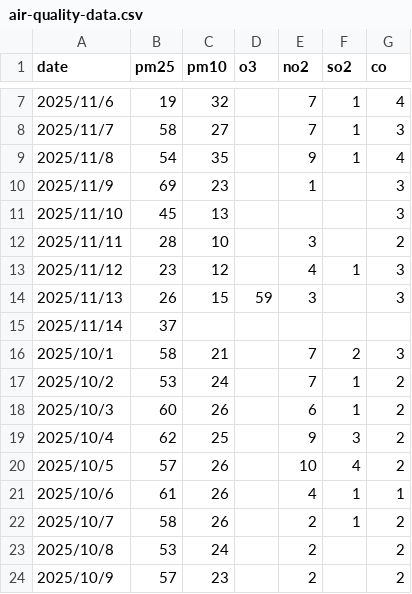
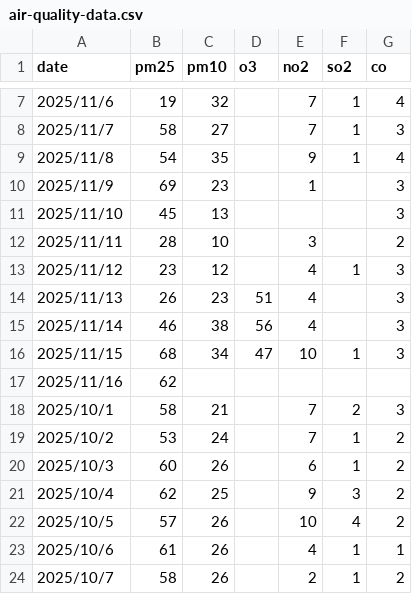
Before and after one commit to LuciousLim/mlfs-book, a CSV file: data/air-quality-data.csv, drawn as a sheet; only a part is shown, gaps mark what is left out; the shorter side is filled out with more unchanged rows.

Commit message:
update data

```diff
--- a/data/air-quality-data.csv
+++ b/data/air-quality-data.csv
@@ -13,4 +13,6 @@ date, pm25, pm10, o3, no2, so2, co
 2025/11/12, 23, 12, , 4, 1, 3
-2025/11/13, 26, 15, 59, 3, , 3
-2025/11/14, 37, , , , ,
+2025/11/13, 26, 23, 51, 4, , 3
+2025/11/14, 46, 38, 56, 4, , 3
+2025/11/15, 68, 34, 47, 10, 1, 3
+2025/11/16, 62, , , , ,
 2025/10/1, 58, 21, , 7, 2, 3
```
Also changed, not shown: data/gulangyu,-xiamen-air-quality.csv, 2 other files.
